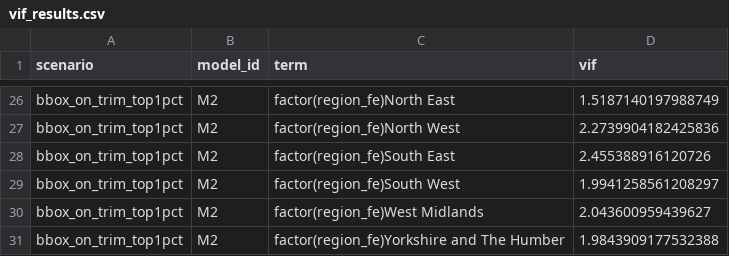
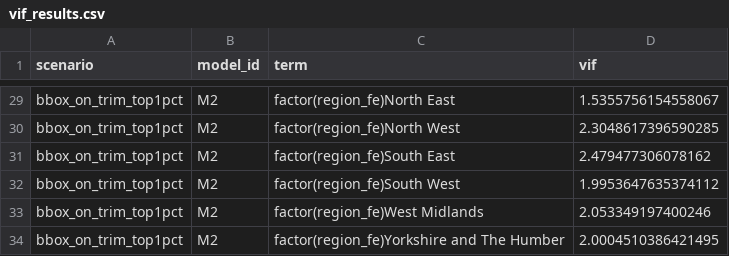
Before and after one commit to matthewgthomas/ad-hoc-analysis, a CSV file: analysis/mutual-aid/outputs/tables/vif_results.csv, drawn as a sheet; only a part is shown, gaps mark what is left out; addresses are those after the commit; the diff covers the shown part only; the diff names each change by its address in the sheet, - before the commit and + after, or states it on an @@ line.

```diff
--- a/analysis/mutual-aid/outputs/tables/vif_results.csv
+++ b/analysis/mutual-aid/outputs/tables/vif_results.csv
-D29 (vif): 1.5187140197988749
+D29 (vif): 1.5355756154558067
-D30 (vif): 2.2739904182425836
+D30 (vif): 2.3048617396590285
-D31 (vif): 2.455388916120726
+D31 (vif): 2.479477306078162
-D32 (vif): 1.9941258561208297
+D32 (vif): 1.9953647635374112
-D33 (vif): 2.043600959439627
+D33 (vif): 2.053349197400246
-D34 (vif): 1.9843909177532388
+D34 (vif): 2.0004510386421495
```
Also changed, not shown: 3 added rows and 24 edited cells elsewhere in this file, analysis/mutual-aid/outputs/tables/acceptance_checks.csv, analysis/mutual-aid/outputs/tables/covariate_availability.csv, 53 other files.
